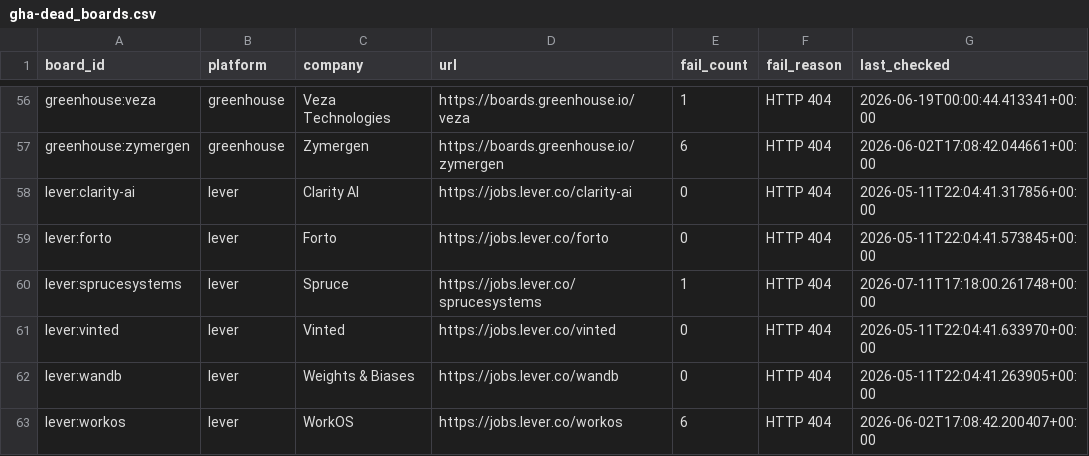
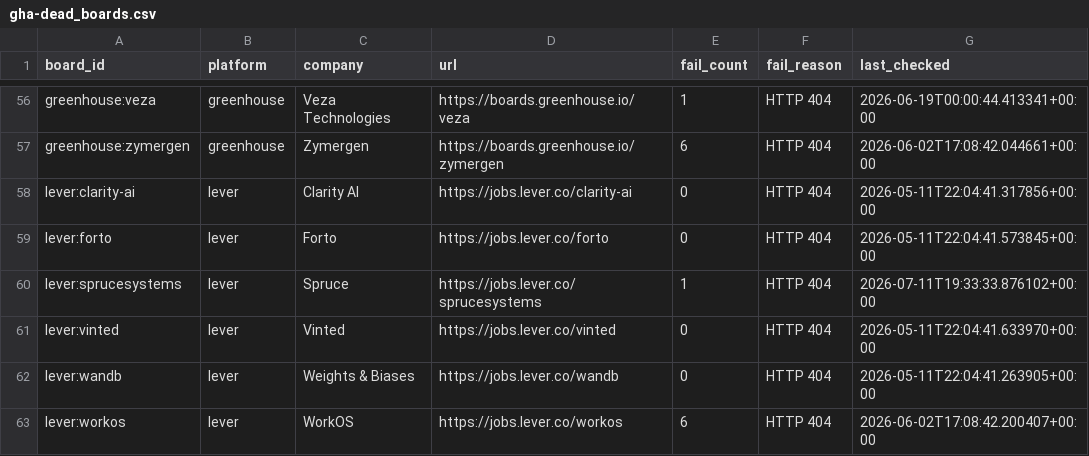
Before and after one commit to zmoham1/jboard_zm, a CSV file: state/gha-dead_boards.csv, drawn as a sheet; only a part is shown, gaps mark what is left out.

```diff
--- a/state/gha-dead_boards.csv
+++ b/state/gha-dead_boards.csv
@@ -59,3 +59,3 @@ lever:clarity-ai,lever,Clarity AI,https://jobs.lever.co/clarity-ai,0,HTTP 404,20
 lever:forto,lever,Forto,https://jobs.lever.co/forto,0,HTTP 404,2026-05-11T22:04:41.573845+00:00
-lever:sprucesystems,lever,Spruce,https://jobs.lever.co/sprucesystems,1,HTTP 404,2026-07-11T17:18:00.261748+00:00
+lever:sprucesystems,lever,Spruce,https://jobs.lever.co/sprucesystems,1,HTTP 404,2026-07-11T19:33:33.876102+00:00
 lever:vinted,lever,Vinted,https://jobs.lever.co/vinted,0,HTTP 404,2026-05-11T22:04:41.633970+00:00
```
